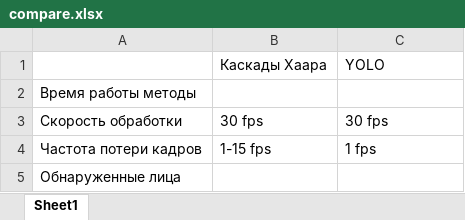
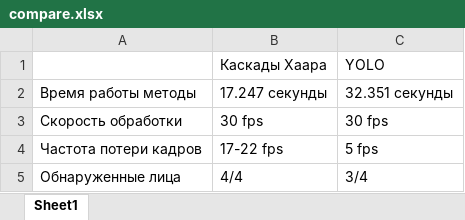
Before and after one commit to Jakepps/Multimedia_processing, an Excel workbook: LR8/compare.xlsx, sheet Sheet1, drawn as a sheet; values as stored, in another font and other column widths than the file's, no borders; the diff names each change by its address in the sheet, - before the commit and + after, or states it on an @@ line.

```diff
--- a/LR8/compare.xlsx (sheet Sheet1)
+++ b/LR8/compare.xlsx (sheet Sheet1)
-B2 (Каскады Хаара): (empty)
+B2 (Каскады Хаара): 17.247 секунды
-C2 (YOLO): (empty)
+C2 (YOLO): 32.351 секунды
-B4 (Каскады Хаара): 1-15 fps
+B4 (Каскады Хаара): 17-22 fps
-C4 (YOLO): 1 fps
+C4 (YOLO): 5 fps
-B5 (Каскады Хаара): (empty)
+B5 (Каскады Хаара): 4/4
-C5 (YOLO): (empty)
+C5 (YOLO): 3/4
```
Also changed, not shown: 5 other files.
